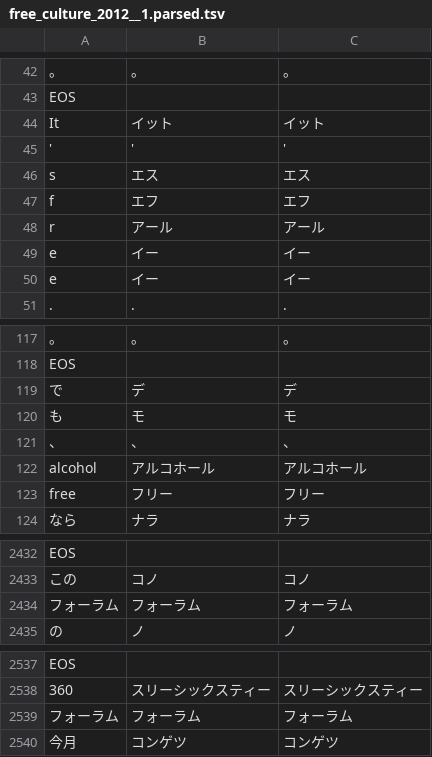
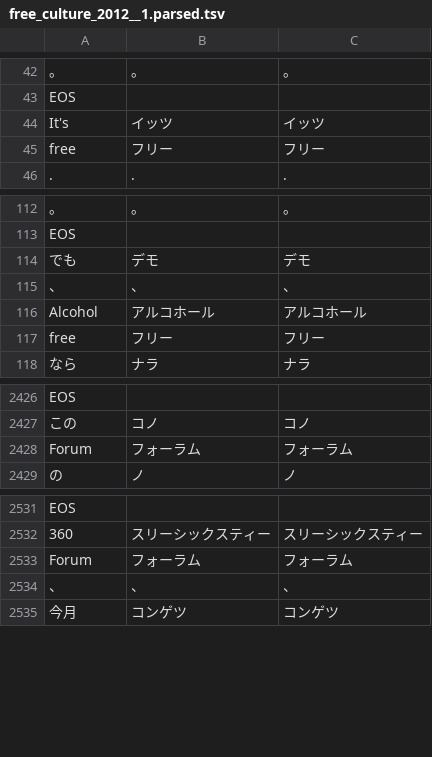
Before and after one commit to koniwa/koniwa, a TSV file: data/free_culture_2012/free_culture_2012__1.parsed.tsv, drawn as a sheet; only a part is shown, gaps mark what is left out; removed rows and columns are numbered as before the commit, all else as after; the diff names each change by its address in the sheet, - before the commit and + after, or states it on an @@ line.

```diff
--- a/data/free_culture_2012/free_culture_2012__1.parsed.tsv
+++ b/data/free_culture_2012/free_culture_2012__1.parsed.tsv
-row 44: It | イット | イット
-row 45: ' | ' | '
-row 46: s | エス | エス
-row 47: f | エフ | エフ
-row 48: r | アール | アール
-row 49: e | イー | イー
-row 50: e | イー | イー
+row 44: It's | イッツ | イッツ
+row 45: free | フリー | フリー
-row 119: で | デ | デ
-row 120: も | モ | モ
+row 114: でも | デモ | デモ
-A116: alcohol
+A116: Alcohol
-A2428: フォーラム
+A2428: Forum
-A2533: フォーラム
+A2533: Forum
+row 2534: 、 | 、 | 、
```
Also changed, not shown: 2 other files.
